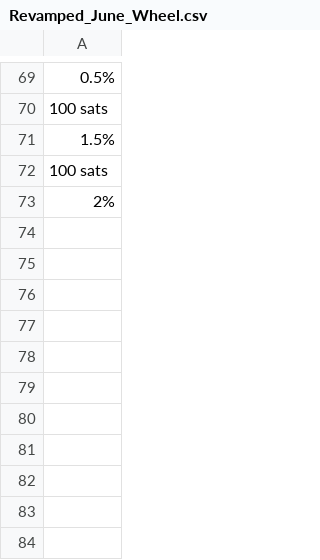
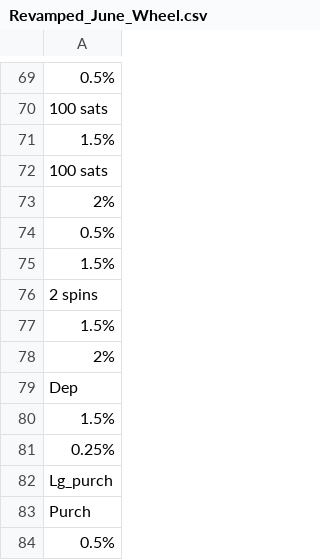
Before and after one commit to hwetsman/Fold_Wheel_Metrics, a CSV file: Revamped_June_Wheel.csv, drawn as a sheet; only a part is shown, gaps mark what is left out; the diff names each change by its address in the sheet, - before the commit and + after, or states it on an @@ line.

Commit message:
Data: more data

```diff
--- a/Revamped_June_Wheel.csv
+++ b/Revamped_June_Wheel.csv
+row 74: 0.5%
+row 75: 1.5%
+row 76: 2 spins
+row 77: 1.5%
+row 78: 2%
+row 79: Dep
+row 80: 1.5%
+row 81: 0.25%
+row 82: Lg_purch
+row 83: Purch
+row 84: 0.5%
```
